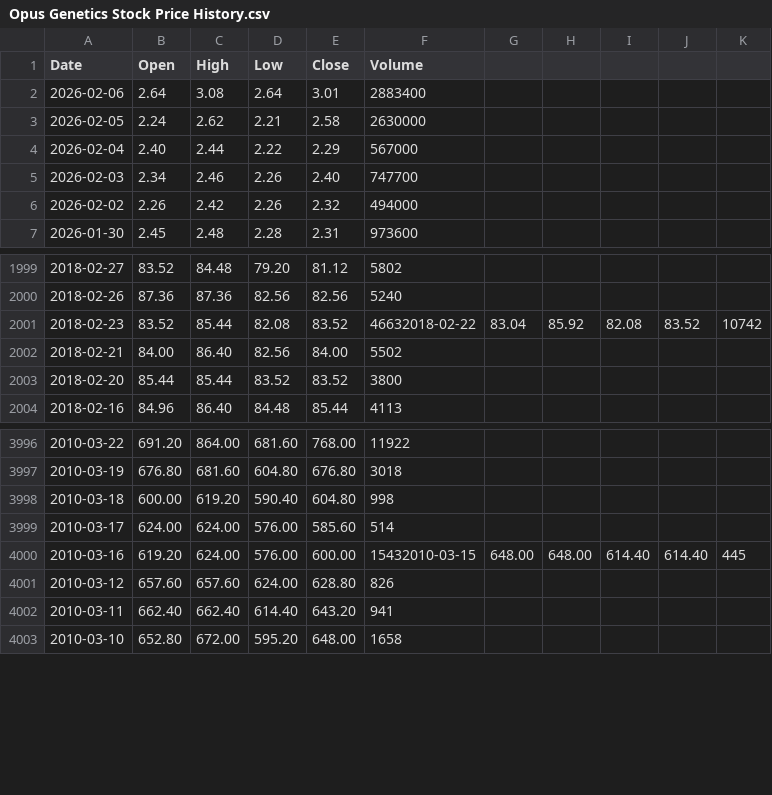
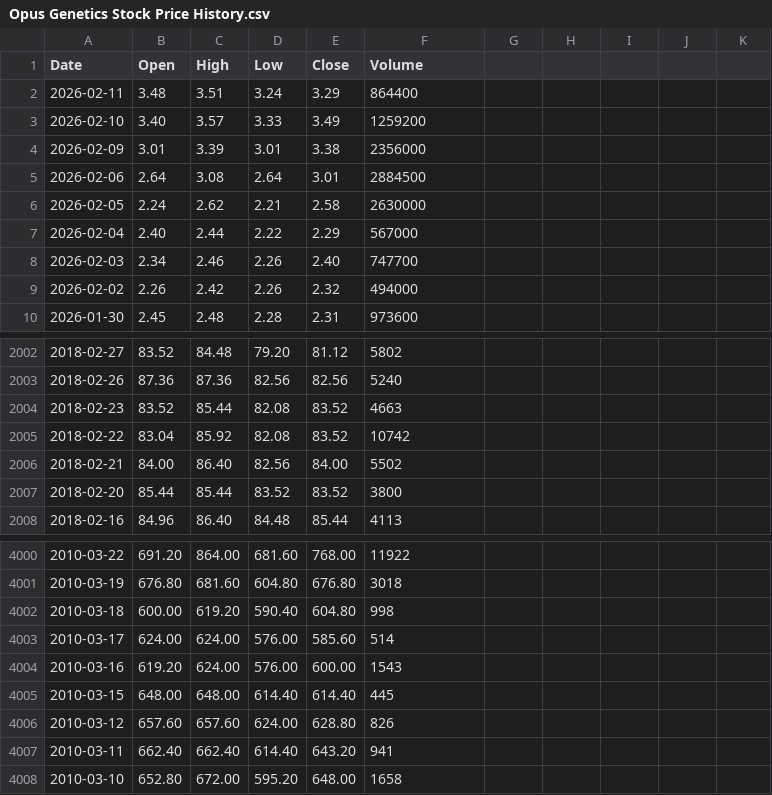
Before and after one commit to DanteManonquello/rosicatore, a CSV file: public/static/data/Opus Genetics Stock Price History.csv, drawn as a sheet; only a part is shown, gaps mark what is left out.

Commit message:
v3.29.0 - Update CSV batch dividendi + prezzi storici aggiornati a 2026-02-12 (conversione date italiane → YYYY-MM-DD)

```diff
--- a/public/static/data/Opus Genetics Stock Price History.csv
+++ b/public/static/data/Opus Genetics Stock Price History.csv
@@ -1,3 +1,6 @@
 Date,Open,High,Low,Close,Volume
-2026-02-06,2.64,3.08,2.64,3.01,2883400
+2026-02-11,3.48,3.51,3.24,3.29,864400
+2026-02-10,3.40,3.57,3.33,3.49,1259200
+2026-02-09,3.01,3.39,3.01,3.38,2356000
+2026-02-06,2.64,3.08,2.64,3.01,2884500
 2026-02-05,2.24,2.62,2.21,2.58,2630000
@@ -2000,3 +2003,4 @@ Date,Open,High,Low,Close,Volume
 2018-02-26,87.36,87.36,82.56,82.56,5240
-2018-02-23,83.52,85.44,82.08,83.52,46632018-02-22,83.04,85.92,82.08,83.52,10742
+2018-02-23,83.52,85.44,82.08,83.52,4663
+2018-02-22,83.04,85.92,82.08,83.52,10742
 2018-02-21,84.00,86.40,82.56,84.00,5502
@@ -3999,3 +4003,4 @@ Date,Open,High,Low,Close,Volume
 2010-03-17,624.00,624.00,576.00,585.60,514
-2010-03-16,619.20,624.00,576.00,600.00,15432010-03-15,648.00,648.00,614.40,614.40,445
+2010-03-16,619.20,624.00,576.00,600.00,1543
+2010-03-15,648.00,648.00,614.40,614.40,445
 2010-03-12,657.60,657.60,624.00,628.80,826
```
Also changed, not shown: public/static/data/Ferroglobe Stock Price History.csv, public/static/data/Marathon Digital Stock Price History.csv, 31 other files.
